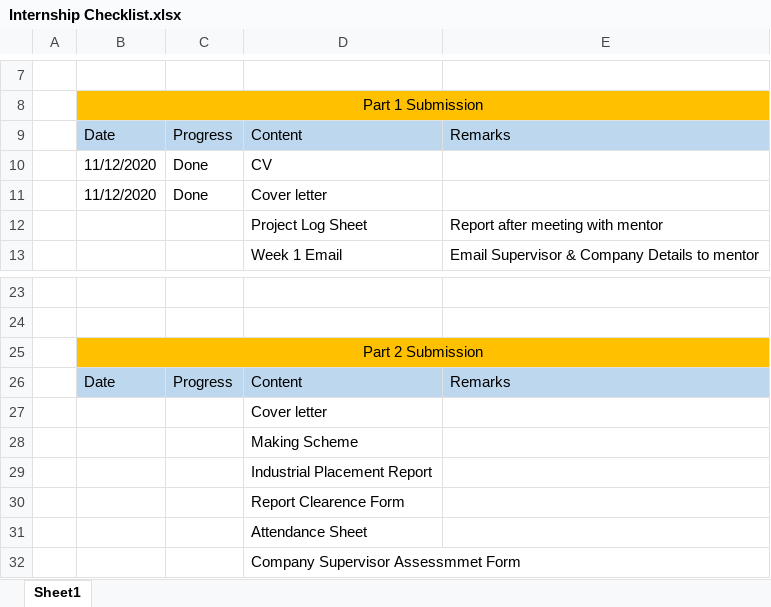
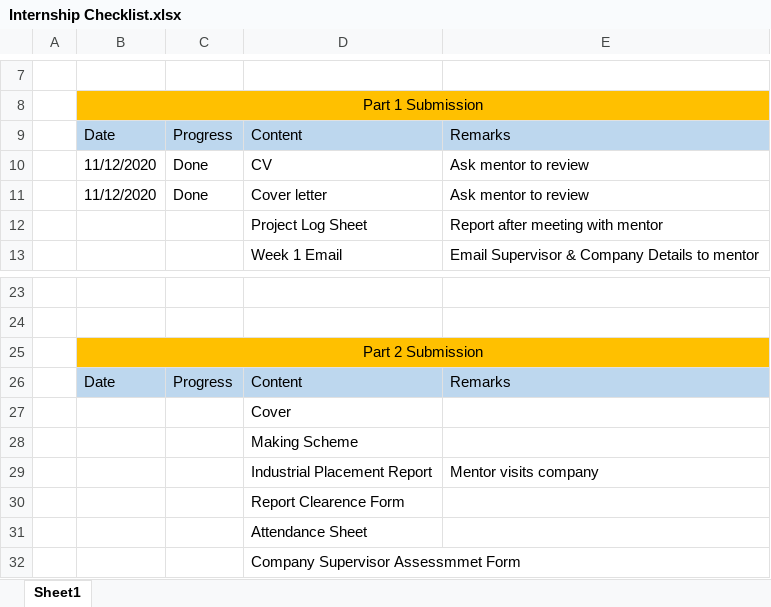
Before and after one commit to pongki00/Internship-Checklist, an Excel workbook: Internship Checklist.xlsx, sheet Sheet1, drawn as a sheet; only a part is shown, gaps mark what is left out; values as stored, in another font and other column widths than the file's, no borders; charts and pictures not drawn; the diff names each change by its address in the sheet, - before the commit and + after, or states it on an @@ line.

Commit message:
Add files via upload

```diff
--- a/Internship Checklist.xlsx (sheet Sheet1)
+++ b/Internship Checklist.xlsx (sheet Sheet1)
-E10:E11: (empty)
+E10:E11: Ask mentor to review
-D27: Cover letter
+D27: Cover
-E29: (empty)
+E29: Mentor visits company
```
